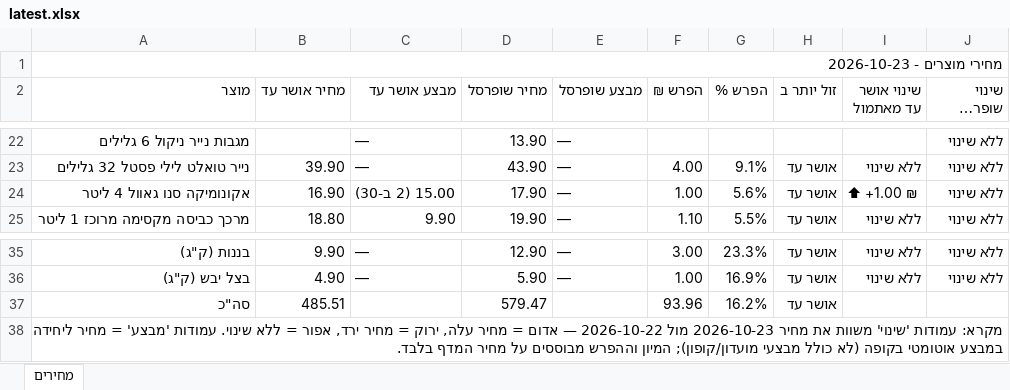
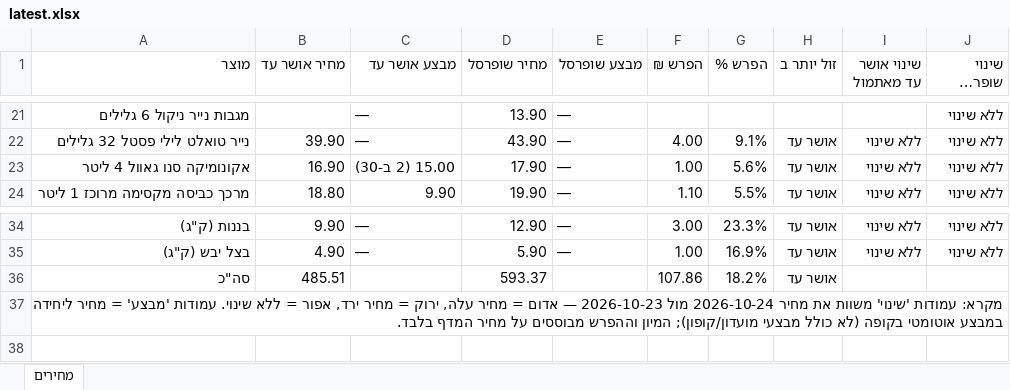
Before and after one commit to Gur1963/MYQA, an Excel workbook: grocery-prices/latest.xlsx, sheet מחירים, drawn as a sheet; only a part is shown, gaps mark what is left out; long unchanged cells end in …; values as stored, in another font and other column widths than the file's, no cell formats; removed rows and columns are numbered as before the commit, all else as after; the diff names each change by its address in the sheet, - before the commit and + after, or states it on an @@ line.

```diff
--- a/grocery-prices/latest.xlsx (sheet מחירים)
+++ b/grocery-prices/latest.xlsx (sheet מחירים)
-row 1: מחירי מוצרים - 2026-10-23
-I23 (שינוי אושר עד מאתמול): ⬆ +1.00 ₪
+I23 (שינוי אושר עד מאתמול): ללא שינוי
-D36 (מחיר שופרסל): 579.47
+D36 (מחיר שופרסל): 593.37
-F36 (הפרש ₪): 93.96
+F36 (הפרש ₪): 107.86
-G36 (הפרש %): 16.2%
+G36 (הפרש %): 18.2%
-A37 (מוצר): …את מחיר 2026-10-23 מול 2026-10-22 — אדום…
+A37 (מוצר): …את מחיר 2026-10-24 מול 2026-10-23 — אדום…
```
Also changed, not shown: cell formats, 1 other file.
